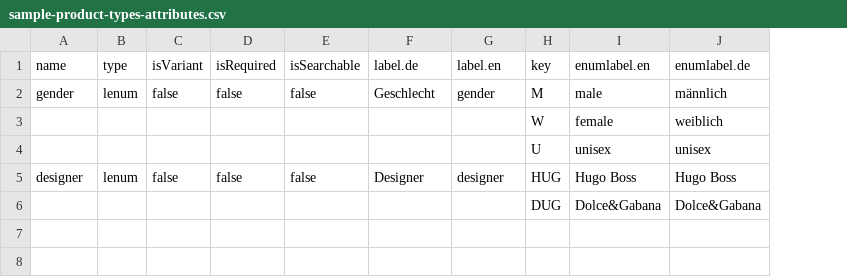
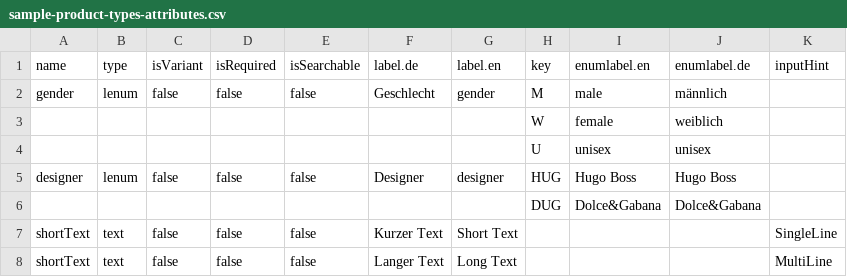
Before and after one commit to commercetools/sphere-product-type-json-generator, a CSV file: data/sample-product-types-attributes.csv, drawn as a sheet; the diff names each change by its address in the sheet, - before the commit and + after, or states it on an @@ line.

Commit message:
Add text attributes.

```diff
--- a/data/sample-product-types-attributes.csv
+++ b/data/sample-product-types-attributes.csv
+column K (inputHint), empty
+row 7: shortText | text | false | false | false | Kurzer Text | Short Text |  |  |  | SingleLine
+row 8: shortText | text | false | false | false | Langer Text | Long Text |  |  |  | MultiLine
```
